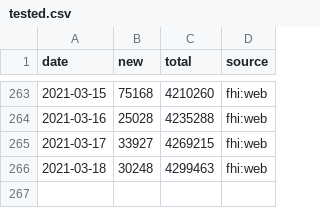
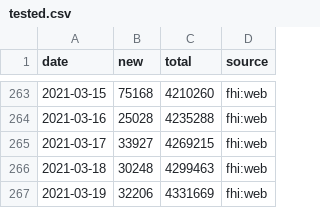
Before and after one commit to frefrik/covid19norge-data, a CSV file: data/tested.csv, drawn as a sheet; only a part is shown, gaps mark what is left out; the diff names each change by its address in the sheet, - before the commit and + after, or states it on an @@ line.

Commit message:
Update tested.csv 2021-03-19 13:05:03

```diff
--- a/data/tested.csv
+++ b/data/tested.csv
+row 267: 2021-03-19 | 32206 | 4331669 | fhi:web
```
